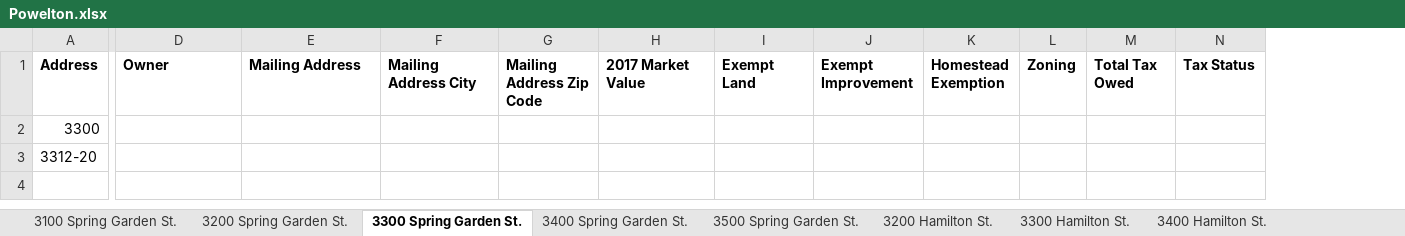
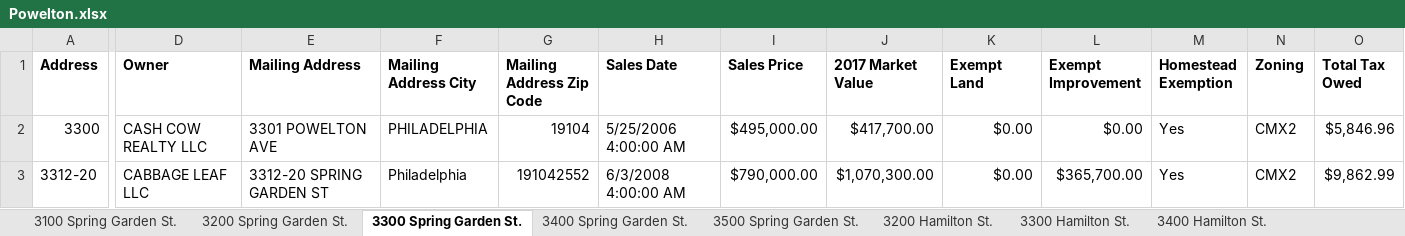
Before and after one commit to sunnydoll/AutoRecorder, an Excel workbook: AutoRecorder/AutoRecorder/bin/Debug/Powelton.xlsx, sheet 3300 Spring Garden St., drawn as a sheet; only a part is shown, gaps mark what is left out; values as stored, in another font and other column widths than the file's, no borders; removed rows and columns are numbered as before the commit, all else as after; the diff names each change by its address in the sheet, - before the commit and + after, or states it on an @@ line.

```diff
--- a/AutoRecorder/AutoRecorder/bin/Debug/Powelton.xlsx (sheet 3300 Spring Garden St.)
+++ b/AutoRecorder/AutoRecorder/bin/Debug/Powelton.xlsx (sheet 3300 Spring Garden St.)
+column H (Sales Date), rows 2-3: 5/25/2006 4:00:00 AM | 6/3/2008 4:00:00 AM
+column I (Sales Price), rows 2-3: $495,000.00 | $790,000.00
-column N (Tax Status), empty
-D2 (Owner): (empty)
+D2 (Owner): CASH COW REALTY LLC
-E2 (Mailing Address): (empty)
+E2 (Mailing Address): 3301 POWELTON AVE
-F2 (Mailing Address City): (empty)
+F2 (Mailing Address City): PHILADELPHIA
-G2 (Mailing Address Zip Code): (empty)
+G2 (Mailing Address Zip Code): 19104
-J2 (2017 Market Value): (empty)
+J2 (2017 Market Value): $417,700.00
-K2:K3 (Exempt Land): (empty)
+K2:K3 (Exempt Land): $0.00
-L2 (Exempt Improvement): (empty)
+L2 (Exempt Improvement): $0.00
-M2:M3 (Homestead Exemption): (empty)
+M2:M3 (Homestead Exemption): Yes
-N2:N3 (Zoning): (empty)
+N2:N3 (Zoning): CMX2
-O2 (Total Tax Owed): (empty)
+O2 (Total Tax Owed): $5,846.96
-D3 (Owner): (empty)
+D3 (Owner): CABBAGE LEAF LLC
-E3 (Mailing Address): (empty)
+E3 (Mailing Address): 3312-20 SPRING GARDEN ST
-F3 (Mailing Address City): (empty)
+F3 (Mailing Address City): Philadelphia
-G3 (Mailing Address Zip Code): (empty)
+G3 (Mailing Address Zip Code): 191042552
-J3 (2017 Market Value): (empty)
+J3 (2017 Market Value): $1,070,300.00
-L3 (Exempt Improvement): (empty)
+L3 (Exempt Improvement): $365,700.00
-O3 (Total Tax Owed): (empty)
+O3 (Total Tax Owed): $9,862.99
```
Also changed, not shown: sheet 400 N. 32nd St., sheet 3200 Powelton Ave., sheet 400 N. 33rd St., sheet 3400 Powelton Ave., sheet 3200 Winter St., sheet 3500 Hamilton St., 52 more sheets, 36 other files.
